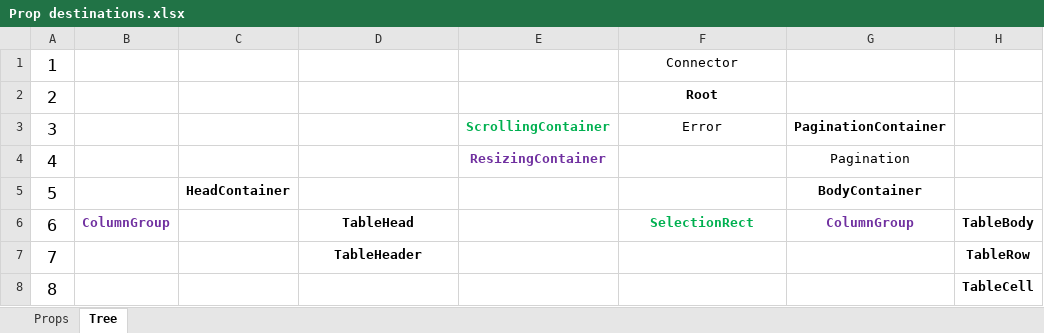
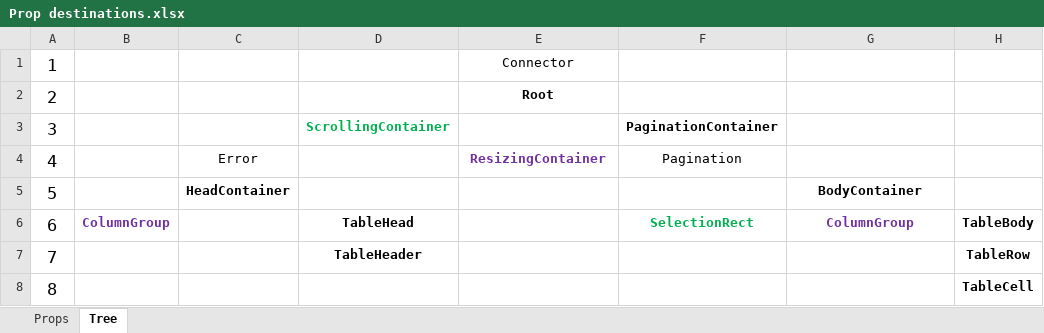
Before and after one commit to BanForFun/react-select-table, an Excel workbook: Prop destinations.xlsx, sheet Tree, drawn as a sheet; values as stored, in another font and other column widths than the file's, no borders; charts and pictures not drawn; the diff names each change by its address in the sheet, - before the commit and + after, or states it on an @@ line.

```diff
--- a/Prop destinations.xlsx (sheet Tree)
+++ b/Prop destinations.xlsx (sheet Tree)
-E1: (empty)
+E1: Connector
-F1: Connector
+F1: (empty)
-E2: (empty)
+E2: Root
-F2: Root
+F2: (empty)
-D3: (empty)
+D3: ScrollingContainer
-E3: ScrollingContainer
+E3: (empty)
-F3: Error
+F3: PaginationContainer
-F3 bold: off
+F3 bold: on
-G3: PaginationContainer
+G3: (empty)
-C4: (empty)
+C4: Error
-F4: (empty)
+F4: Pagination
-G4: Pagination
+G4: (empty)
```
Also changed, not shown: sheet Props, charts or pictures, 12 other files.
